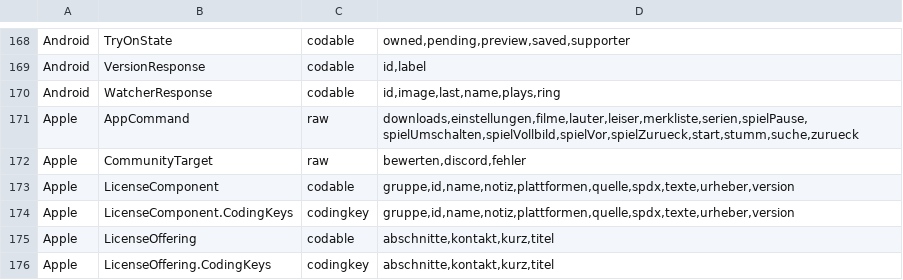
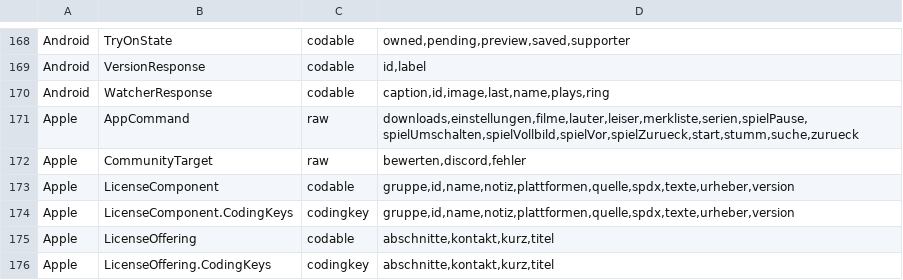
Before and after one commit to paulherter/swiftly-player, a TSV file: Werkzeuge/codable-keys.tsv, drawn as a sheet; only a part is shown, gaps mark what is left out.

```diff
--- a/Werkzeuge/codable-keys.tsv
+++ b/Werkzeuge/codable-keys.tsv
@@ -169,3 +169,3 @@ Android	TryOnState	codable	owned,pending,preview,saved,supporter
 Android	VersionResponse	codable	id,label
-Android	WatcherResponse	codable	id,image,last,name,plays,ring
+Android	WatcherResponse	codable	caption,id,image,last,name,plays,ring
 Apple	AppCommand	raw	downloads,einstellungen,filme,lauter,leiser,merkliste,serien,spielPause,spielUmschalten,spielVollbild,spielVor,spielZurueck,start,stumm,suche,zurueck
```
Also changed, not shown: 22 other files.
